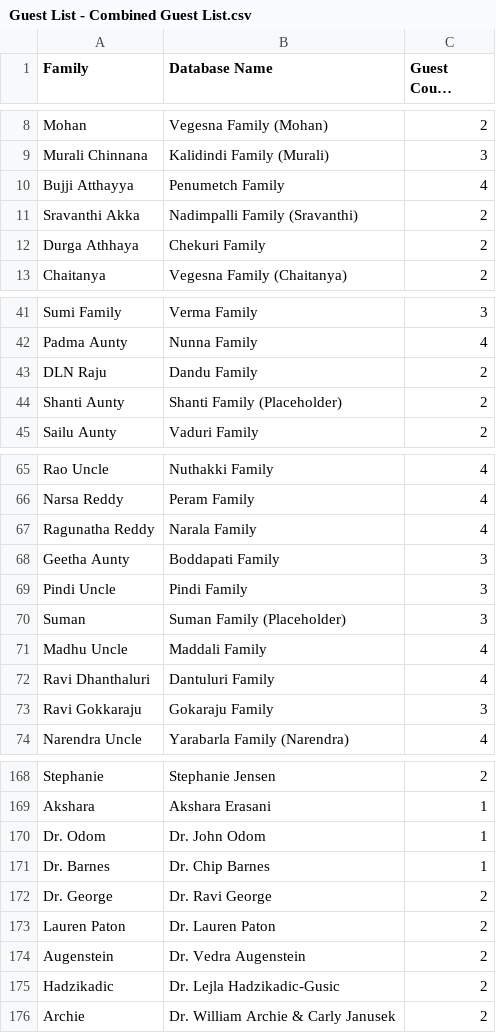
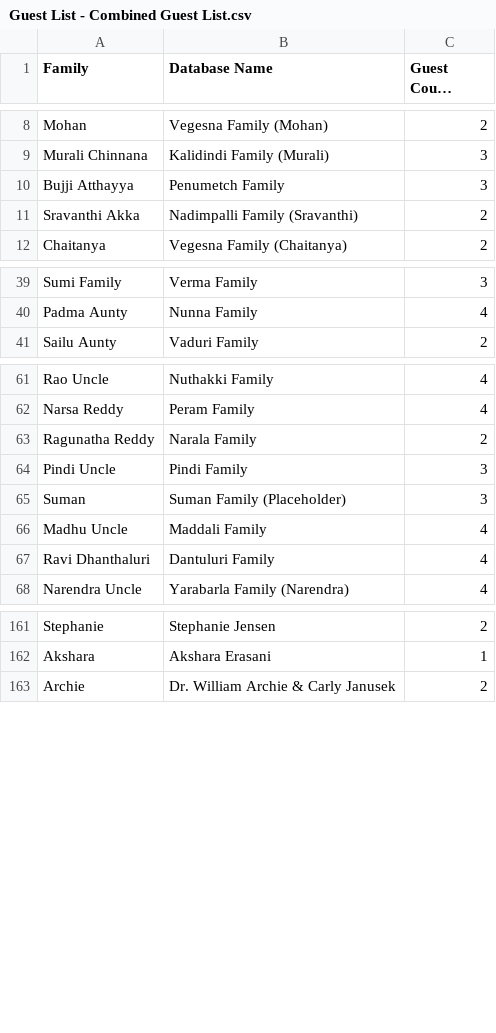
Before and after one commit to vamsdawg/vamsiandnamrathawedding, a CSV file: Guest List - Combined Guest List.csv, drawn as a sheet; only a part is shown, gaps mark what is left out; long unchanged cells end in …; the diff covers the shown part only.

```diff
--- a/Guest List - Combined Guest List.csv
+++ b/Guest List - Combined Guest List.csv
@@ -9,5 +9,4 @@ Mohan,Vegesna Family (Mohan),2
 Murali Chinnana,Kalidindi Family (Murali),3
-Bujji Atthayya,Penumetch Family,4
+Bujji Atthayya,Penumetch Family,3
 Sravanthi Akka,Nadimpalli Family (Sravanthi),2
-Durga Athhaya,Chekuri Family,2
 Chaitanya,Vegesna Family (Chaitanya),2
@@ -42,4 +40,2 @@ Sumi Family,Verma Family,3
 Padma Aunty,Nunna Family,4
-DLN Raju,Dandu Family,2
-Shanti Aunty,Shanti Family (Placeholder),2
 Sailu Aunty,Vaduri Family,2
@@ -66,4 +62,3 @@ Rao Uncle,Nuthakki Family,4
 Narsa Reddy,Peram Family,4
-Ragunatha Reddy,Narala Family,4
-Geetha Aunty,Boddapati Family,3
+Ragunatha Reddy,Narala Family,2
 Pindi Uncle,Pindi Family,3
@@ -72,3 +67,2 @@ Madhu Uncle ,Maddali Family,4
 Ravi Dhanthaluri,Dantuluri Family,4
-Ravi Gokkaraju,Gokaraju Family,3
 Narendra Uncle,Yarabarla Family (Narendra),4
@@ -169,8 +162,2 @@ Stephanie,Stephanie Jensen,2
 Akshara ,Akshara Erasani,1
-Dr. Odom,Dr. John Odom,1
-Dr. Barnes,Dr. Chip Barnes,1
-Dr. George,Dr. Ravi George,2
-Lauren Paton,Dr. Lauren Paton,2
-Augenstein,Dr. Vedra Augenstein,2
-Hadzikadic,Dr. Lejla Hadzikadic-Gusic,2
 Archie,Dr. William Archie & Carly Janusek,2
```
Also changed, not shown: 2 removed rows and 2 edited cells elsewhere in this file, 1 other file.
